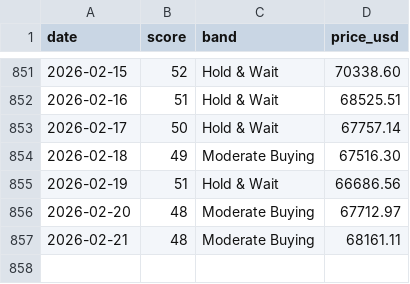
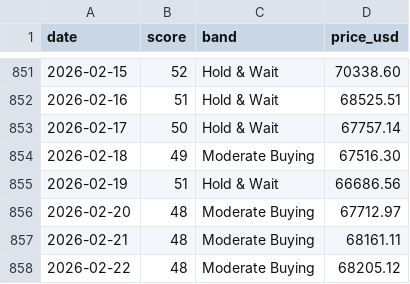
Before and after one commit to firemansghost/btc-risk-dashboard-V3, a CSV file: public/data/history.csv, drawn as a sheet; only a part is shown, gaps mark what is left out; the diff names each change by its address in the sheet, - before the commit and + after, or states it on an @@ line.

```diff
--- a/public/data/history.csv
+++ b/public/data/history.csv
+row 858: 2026-02-22 | 48 | Moderate Buying | 68205.12
```
Also changed, not shown: public/data/factor_history.csv, public/signals/dxy_20d.csv, 25 other files.
